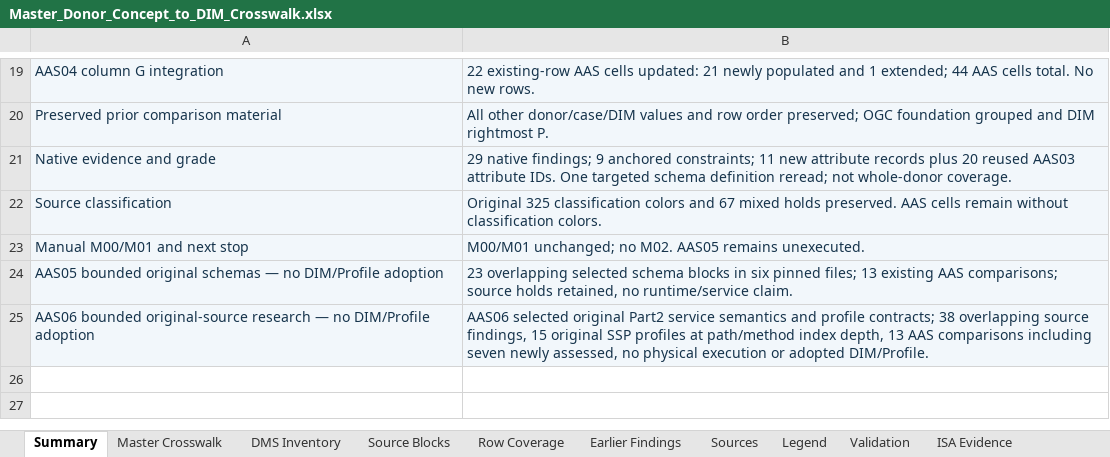
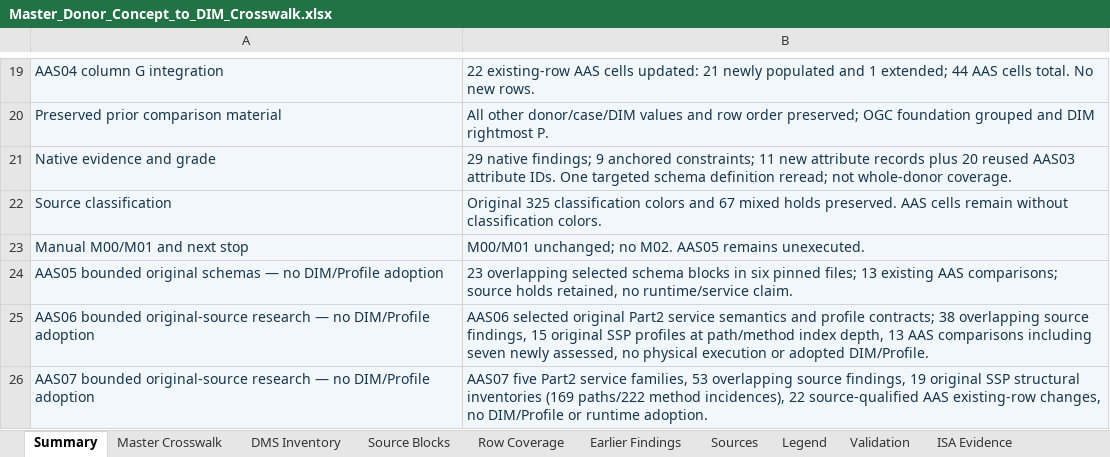
Before and after one commit to OS4CSAPI/glaux-client, an Excel workbook: Docs/Research/DIM_Profile_V2/Donor_DIM_Crosswalk/Master_Donor_Concept_to_DIM_Crosswalk.xlsx, sheet Summary, drawn as a sheet; only a part is shown, gaps mark what is left out; values as stored, in another font and other column widths than the file's, no borders; the diff names each change by its address in the sheet, - before the commit and + after, or states it on an @@ line.

```diff
--- a/Docs/Research/DIM_Profile_V2/Donor_DIM_Crosswalk/Master_Donor_Concept_to_DIM_Crosswalk.xlsx (sheet Summary)
+++ b/Docs/Research/DIM_Profile_V2/Donor_DIM_Crosswalk/Master_Donor_Concept_to_DIM_Crosswalk.xlsx (sheet Summary)
+row 26: AAS07 bounded original-source research — no DIM/Profile adoption | AAS07 five Part2 service families, 53 overlapping source findings, 19 original SSP structural inventories (169 paths/222 method incidences), 22 source-qualified AAS existing-row changes, no DIM/Profile or runtime adoption.
```
Also changed, not shown: sheet Master Crosswalk, sheet DIM Register, sheet Validation, sheet Legend, 6 other files.
